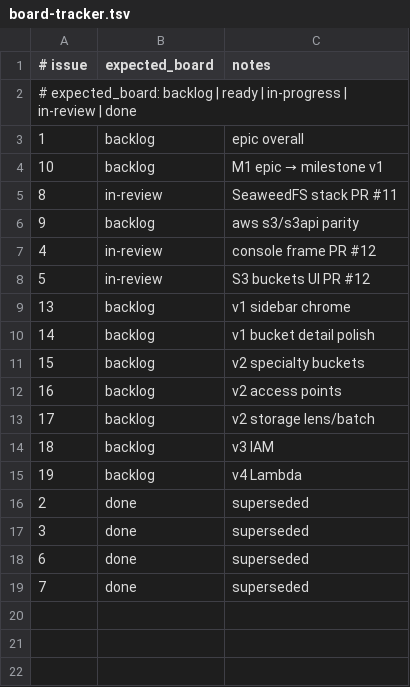
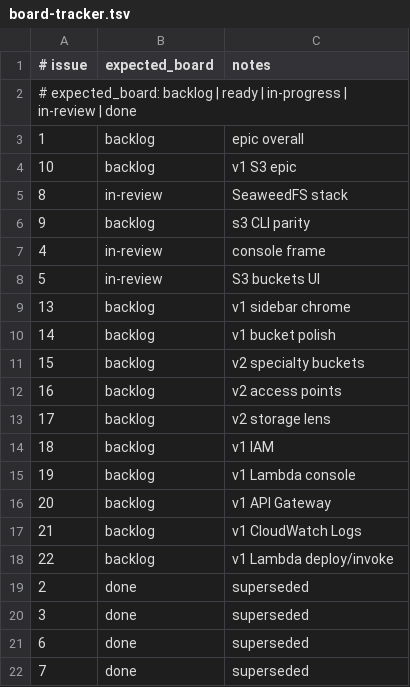
Before and after one commit to kgz/stackwrangler, a TSV file: bin/board-tracker.tsv, drawn as a sheet.

Commit message:
v1 tracks for IAM, Lambda, APIGW, Logs

```diff
--- a/bin/board-tracker.tsv
+++ b/bin/board-tracker.tsv
@@ -3,14 +3,17 @@
 1	backlog	epic overall
-10	backlog	M1 epic → milestone v1
-8	in-review	SeaweedFS stack PR #11
-9	backlog	aws s3/s3api parity
-4	in-review	console frame PR #12
-5	in-review	S3 buckets UI PR #12
+10	backlog	v1 S3 epic
+8	in-review	SeaweedFS stack
+9	backlog	s3 CLI parity
+4	in-review	console frame
+5	in-review	S3 buckets UI
 13	backlog	v1 sidebar chrome
-14	backlog	v1 bucket detail polish
+14	backlog	v1 bucket polish
 15	backlog	v2 specialty buckets
 16	backlog	v2 access points
-17	backlog	v2 storage lens/batch
-18	backlog	v3 IAM
-19	backlog	v4 Lambda
+17	backlog	v2 storage lens
+18	backlog	v1 IAM
+19	backlog	v1 Lambda console
+20	backlog	v1 API Gateway
+21	backlog	v1 CloudWatch Logs
+22	backlog	v1 Lambda deploy/invoke
 2	done	superseded
```
Also changed, not shown: 1 other file.
